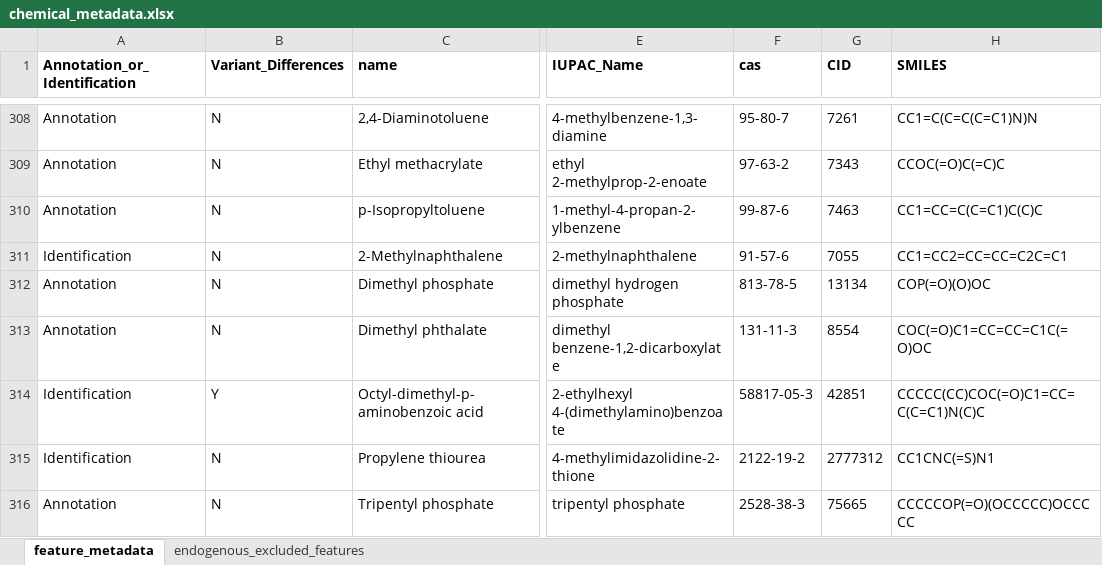
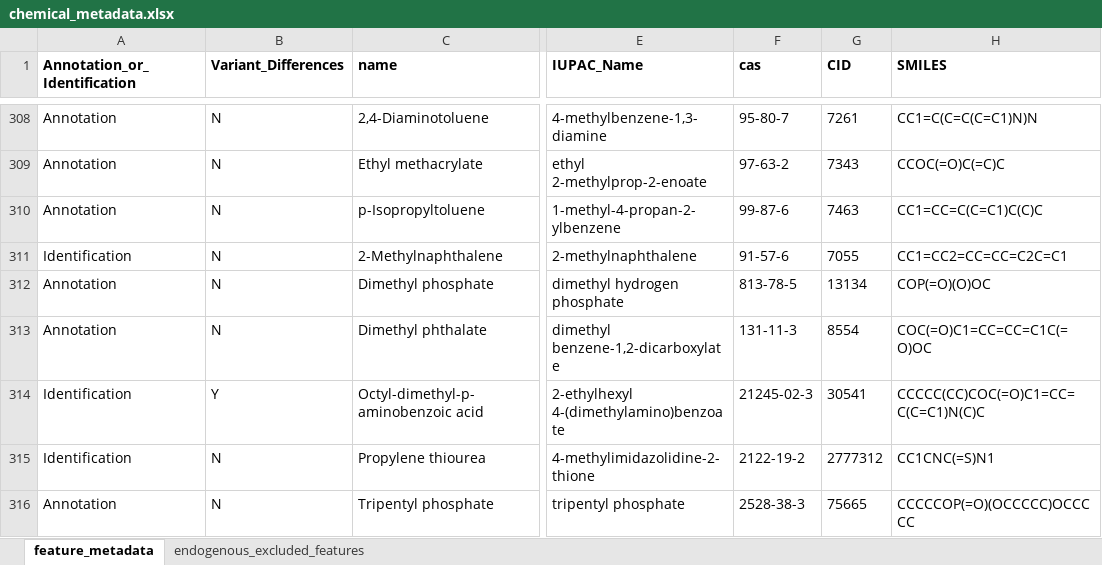
Before and after one commit to jdpreston30/thyroid-exposomics-2025, an Excel workbook: metadata_files/chemical_metadata.xlsx, sheet feature_metadata, drawn as a sheet; only a part is shown, gaps mark what is left out; values as stored, in another font and other column widths than the file's, no borders; conditional formats not drawn; the diff names each change by its address in the sheet, - before the commit and + after, or states it on an @@ line.

```diff
--- a/metadata_files/chemical_metadata.xlsx (sheet feature_metadata)
+++ b/metadata_files/chemical_metadata.xlsx (sheet feature_metadata)
-F314 (cas): 58817-05-3
+F314 (cas): 21245-02-3
-G314 (CID): 42851
+G314 (CID): 30541
```
Also changed, not shown: 29 other files.
